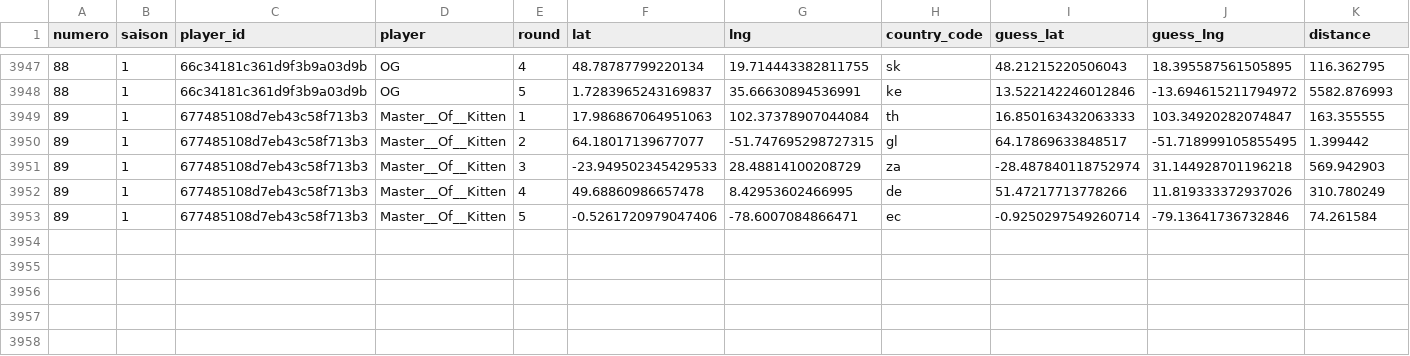
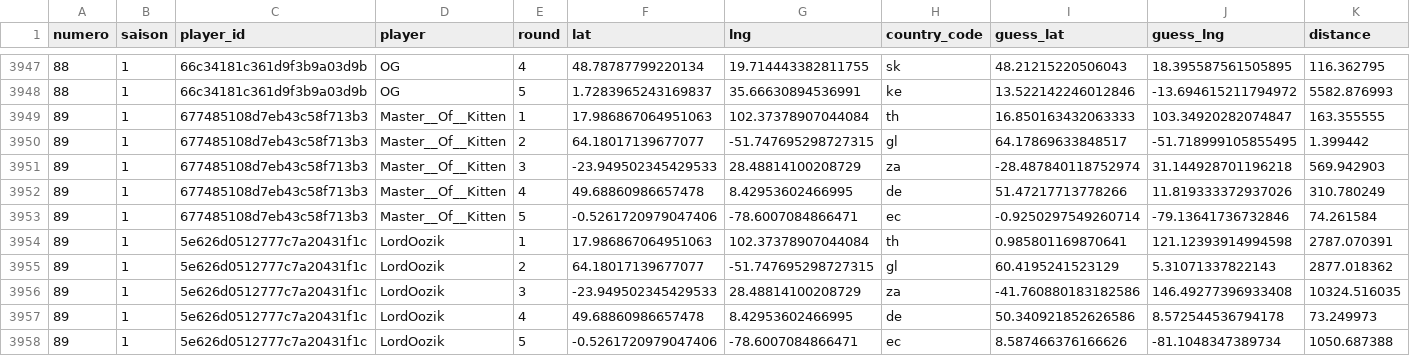
Before and after one commit to ComteUnderscoreL/geostats, a TSV file: data/rounds.tsv, drawn as a sheet; only a part is shown, gaps mark what is left out; the diff names each change by its address in the sheet, - before the commit and + after, or states it on an @@ line.

```diff
--- a/data/rounds.tsv
+++ b/data/rounds.tsv
+row 3954: 89 | 1 | 5e626d0512777c7a20431f1c | LordOozik | 1 | 17.986867064951063 | 102.37378907044084 | th | 0.985801169870641 | 121.12393914994598 | 2787.070391
+row 3955: 89 | 1 | 5e626d0512777c7a20431f1c | LordOozik | 2 | 64.18017139677077 | -51.747695298727315 | gl | 60.4195241523129 | 5.31071337822143 | 2877.018362
+row 3956: 89 | 1 | 5e626d0512777c7a20431f1c | LordOozik | 3 | -23.949502345429533 | 28.48814100208729 | za | -41.760880183182586 | 146.49277396933408 | 10324.516035
+row 3957: 89 | 1 | 5e626d0512777c7a20431f1c | LordOozik | 4 | 49.68860986657478 | 8.42953602466995 | de | 50.340921852626586 | 8.572544536794178 | 73.249973
+row 3958: 89 | 1 | 5e626d0512777c7a20431f1c | LordOozik | 5 | -0.5261720979047406 | -78.6007084866471 | ec | 8.587466376166626 | -81.1048347389734 | 1050.687388
```
Also changed, not shown: data/totals.tsv.
